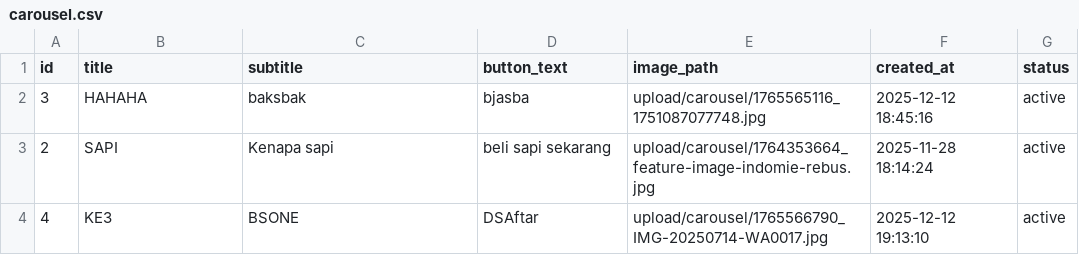
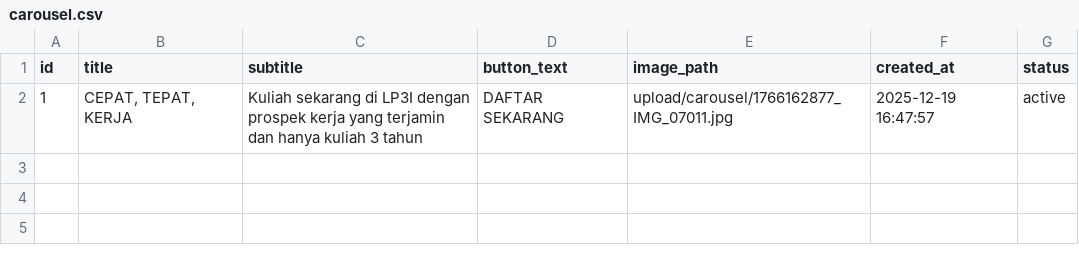
Before and after one commit to ibayy221/LP3IKARAWANG, a CSV file: public/data/carousel.csv, drawn as a sheet.

```diff
--- a/public/data/carousel.csv
+++ b/public/data/carousel.csv
@@ -1,4 +1,2 @@
 id,title,subtitle,button_text,image_path,created_at,status
-3,HAHAHA,baksbak,bjasba,upload/carousel/1765565116_1751087077748.jpg,"2025-12-12 18:45:16",active
-2,SAPI,"Kenapa sapi","beli sapi sekarang",upload/carousel/1764353664_feature-image-indomie-rebus.jpg,"2025-11-28 18:14:24",active
-4,KE3,BSONE,DSAftar,upload/carousel/1765566790_IMG-20250714-WA0017.jpg,"2025-12-12 19:13:10",active
+1,"CEPAT, TEPAT, KERJA","Kuliah sekarang di LP3I dengan prospek kerja yang terjamin dan hanya kuliah 3 tahun","DAFTAR SEKARANG",upload/carousel/1766162877_IMG_07011.jpg,"2025-12-19 16:47:57",active
```
Also changed, not shown: 55 other files.
